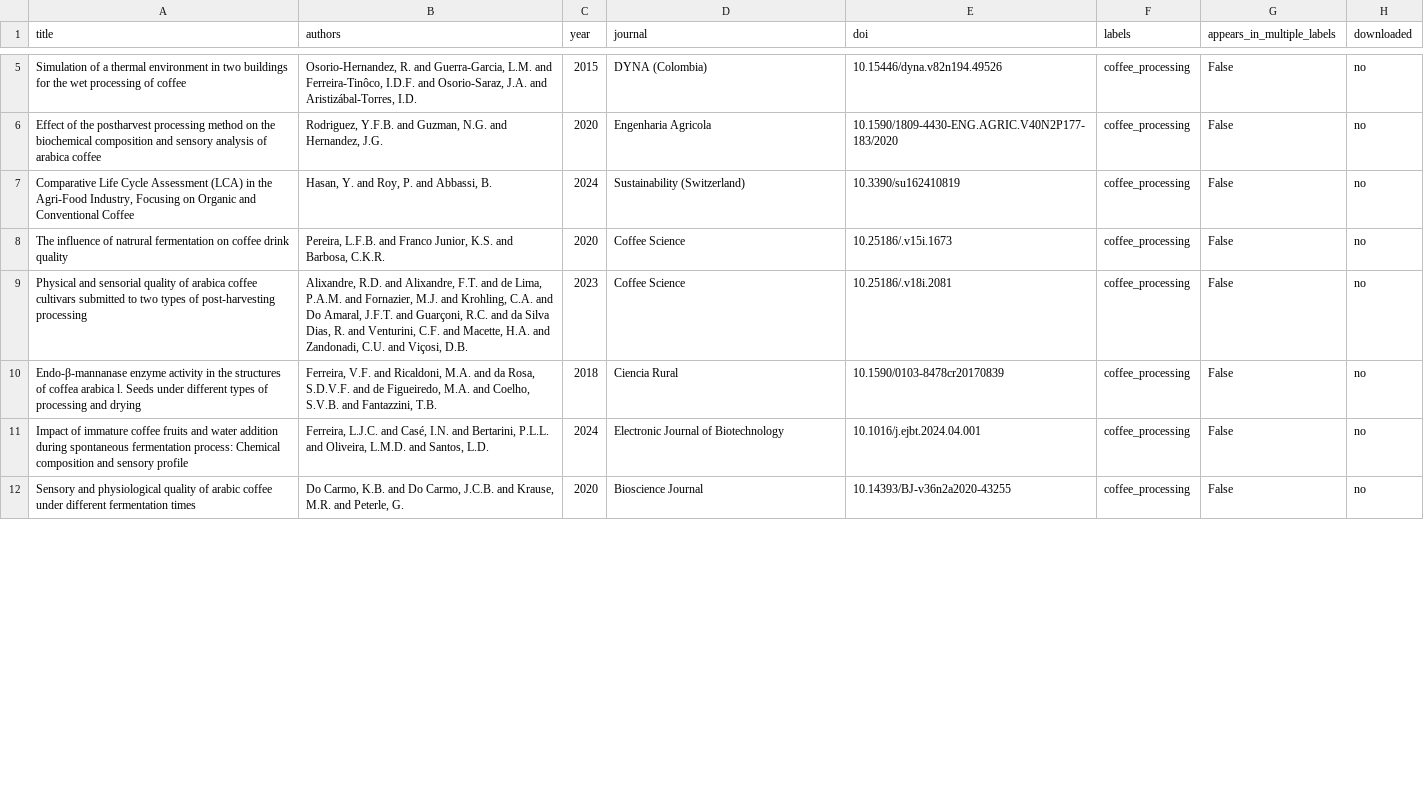
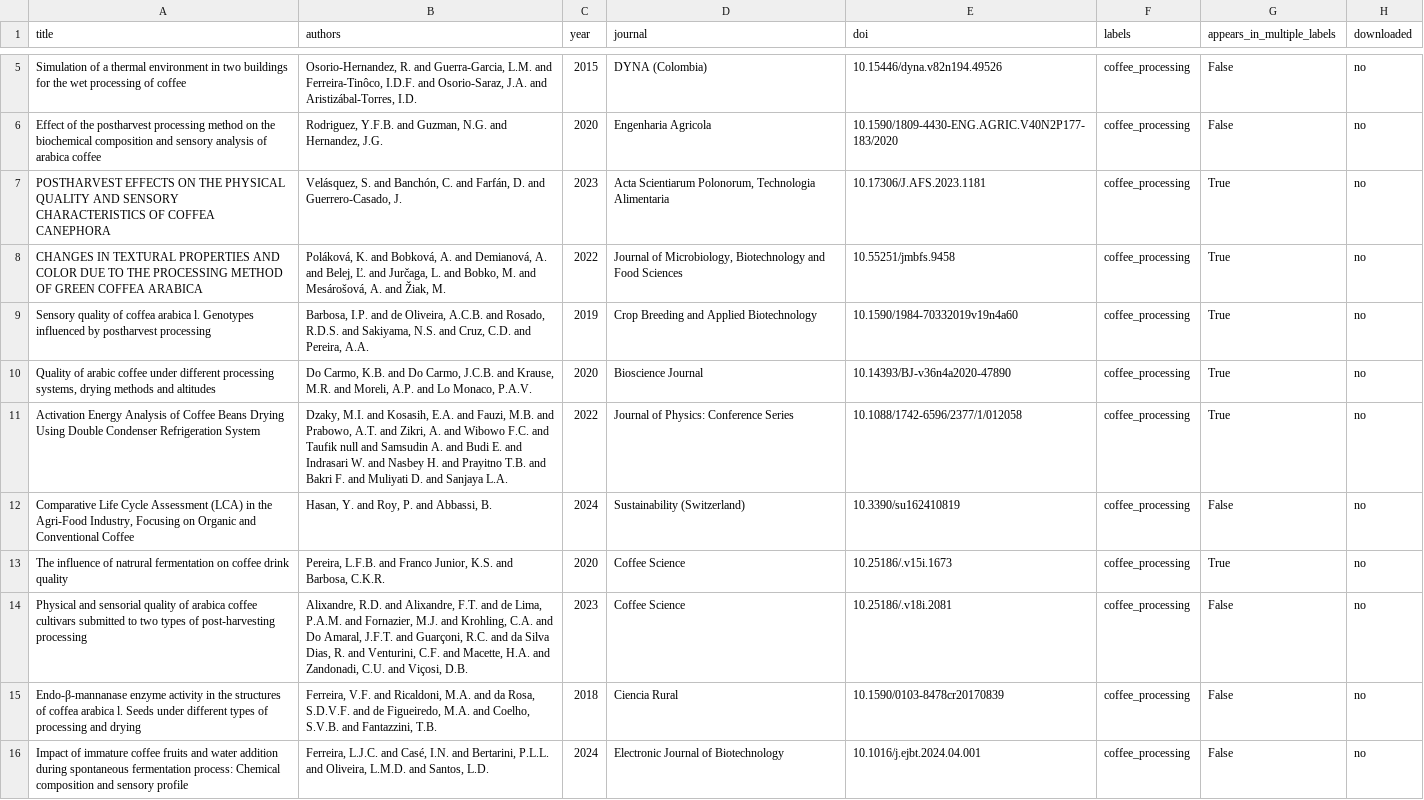
Before and after one commit to jcastrillonma-cmd/Tesis-de-maestria, a CSV file: coffee_drying_literature_review/tables/download_list_coffee_processing.csv, drawn as a sheet; only a part is shown, gaps mark what is left out; the shorter side is filled out with more unchanged rows; the diff covers the shown part only.

```diff
--- a/coffee_drying_literature_review/tables/download_list_coffee_processing.csv
+++ b/coffee_drying_literature_review/tables/download_list_coffee_processing.csv
@@ -6,4 +6,9 @@ Simulation of a thermal environment in two buildings for the wet processing of c
 Effect of the postharvest processing method on the biochemical composition and sensory analysis of arabica coffee,"Rodriguez, Y.F.B. and Guzman, N.G. and Hernandez, J.G.",2020,Engenharia Agricola,10.1590/1809-4430-ENG.AGRIC.V40N2P177-183/2020,coffee_processing,False,no
+POSTHARVEST EFFECTS ON THE PHYSICAL QUALITY AND SENSORY CHARACTERISTICS OF COFFEA CANEPHORA,"Velásquez, S. and Banchón, C. and Farfán, D. and Guerrero-Casado, J.",2023,"Acta Scientiarum Polonorum, Technologia Alimentaria",10.17306/J.AFS.2023.1181,coffee_processing,True,no
+CHANGES IN TEXTURAL PROPERTIES AND COLOR DUE TO THE PROCESSING METHOD OF GREEN COFFEA ARABICA,"Poláková, K. and Bobková, A. and Demianová, A. and Belej, Ľ. and Jurčaga, L. and Bobko, M. and Mesárošová, A. and Žiak, M.",2022,"Journal of Microbiology, Biotechnology and Food Sciences",10.55251/jmbfs.9458,coffee_processing,True,no
+Sensory quality of coffea arabica l. Genotypes influenced by postharvest processing,"Barbosa, I.P. and de Oliveira, A.C.B. and Rosado, R.D.S. and Sakiyama, N.S. and Cruz, C.D. and Pereira, A.A.",2019,Crop Breeding and Applied Biotechnology,10.1590/1984-70332019v19n4a60,coffee_processing,True,no
+"Quality of arabic coffee under different processing systems, drying methods and altitudes","Do Carmo, K.B. and Do Carmo, J.C.B. and Krause, M.R. and Moreli, A.P. and Lo Monaco, P.A.V.",2020,Bioscience Journal,10.14393/BJ-v36n4a2020-47890,coffee_processing,True,no
+Activation Energy Analysis of Coffee Beans Drying Using Double Condenser Refrigeration System,"Dzaky, M.I. and Kosasih, E.A. and Fauzi, M.B. and Prabowo, A.T. and Zikri, A. and Wibowo F.C. and Taufik null and Samsudin A. and Budi E. and Indrasari W. and Nasbey H. and Prayitno T.B. and Bakri F. and Muliyati D. and Sanjaya L.A.",2022,Journal of Physics: Conference Series,10.1088/1742-6596/2377/1/012058,coffee_processing,True,no
 "Comparative Life Cycle Assessment (LCA) in the Agri-Food Industry, Focusing on Organic and Conventional Coffee","Hasan, Y. and Roy, P. and Abbassi, B.",2024,Sustainability (Switzerland),10.3390/su162410819,coffee_processing,False,no
-The influence of natrural fermentation on coffee drink quality,"Pereira, L.F.B. and Franco Junior, K.S. and Barbosa, C.K.R.",2020,Coffee Science,10.25186/.v15i.1673,coffee_processing,False,no
+The influence of natrural fermentation on coffee drink quality,"Pereira, L.F.B. and Franco Junior, K.S. and Barbosa, C.K.R.",2020,Coffee Science,10.25186/.v15i.1673,coffee_processing,True,no
 Physical and sensorial quality of arabica coffee cultivars submitted to two types of post-harvesting processing,"Alixandre, R.D. and Alixandre, F.T. and de Lima, P.A.M. and Fornazier, M.J. and Krohling, C.A. and Do Amaral, J.F.T. and Guarçoni, R.C. and da Silva Dias, R. and Venturini, C.F. and Macette, H.A. and Zandonadi, C.U. and Viçosi, D.B.",2023,Coffee Science,10.25186/.v18i.2081,coffee_processing,False,no
```
Also changed, not shown: 2 added rows and 1 edited cell elsewhere in this file, coffee_drying_literature_review/tables/download_list_coffee_quality.csv, coffee_drying_literature_review/tables/download_list_dryer_design.csv, 9 other files.
